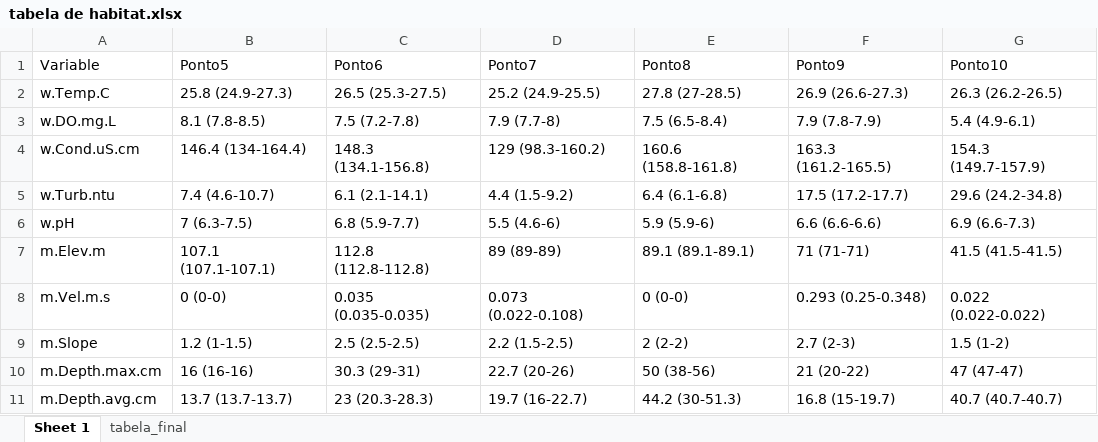
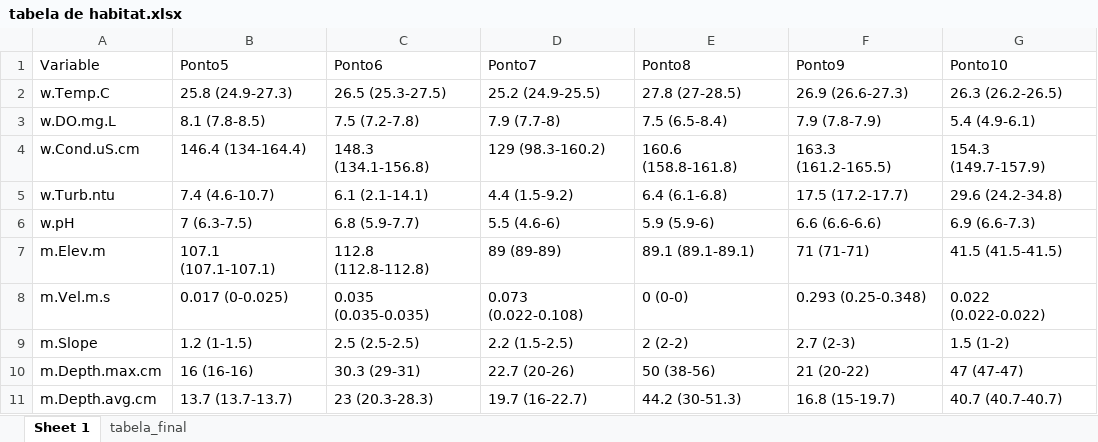
Before and after one commit to elviomedeiros/mxr23_Q, an Excel workbook: tabela de habitat.xlsx, sheet Sheet 1, drawn as a sheet; only a part is shown; values as stored, in another font and other column widths than the file's, no borders; the diff names each change by its address in the sheet, - before the commit and + after, or states it on an @@ line.

```diff
--- a/tabela de habitat.xlsx (sheet Sheet 1)
+++ b/tabela de habitat.xlsx (sheet Sheet 1)
-B8 (Ponto5): 0 (0-0)
+B8 (Ponto5): 0.017 (0-0.025)
```
Also changed, not shown: sheet tabela_final, data/rebio23-habitat.xlsx, 10 other files.
